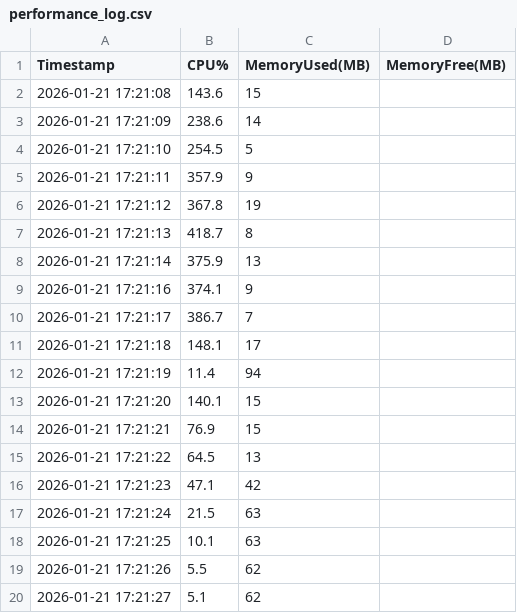
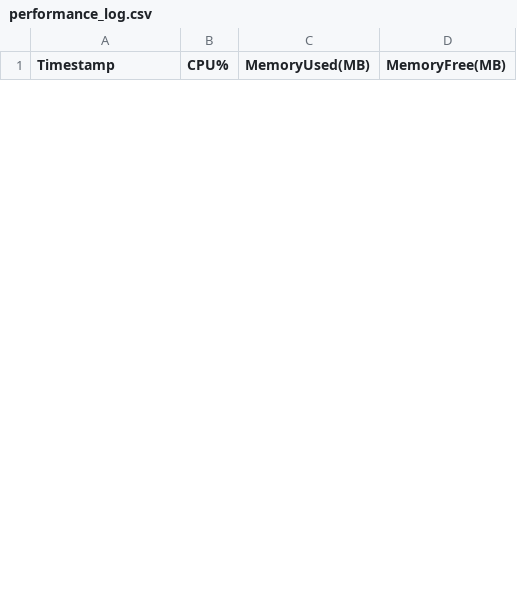
Before and after one commit to Rampex1/ECSE429, a CSV file: P3/performance_log.csv, drawn as a sheet; only a part is shown; removed rows and columns are numbered as before the commit, all else as after; the diff covers the shown part only; the diff names each change by its address in the sheet, - before the commit and + after, or states it on an @@ line.

```diff
--- a/P3/performance_log.csv
+++ b/P3/performance_log.csv
-row 2: 2026-01-21 17:21:08 | 143.6 | 15
-row 3: 2026-01-21 17:21:09 | 238.6 | 14
-row 4: 2026-01-21 17:21:10 | 254.5 | 5
-row 5: 2026-01-21 17:21:11 | 357.9 | 9
-row 6: 2026-01-21 17:21:12 | 367.8 | 19
-row 7: 2026-01-21 17:21:13 | 418.7 | 8
-row 8: 2026-01-21 17:21:14 | 375.9 | 13
-row 9: 2026-01-21 17:21:16 | 374.1 | 9
-row 10: 2026-01-21 17:21:17 | 386.7 | 7
-row 11: 2026-01-21 17:21:18 | 148.1 | 17
-row 12: 2026-01-21 17:21:19 | 11.4 | 94
-row 13: 2026-01-21 17:21:20 | 140.1 | 15
-row 14: 2026-01-21 17:21:21 | 76.9 | 15
-row 15: 2026-01-21 17:21:22 | 64.5 | 13
-row 16: 2026-01-21 17:21:23 | 47.1 | 42
-row 17: 2026-01-21 17:21:24 | 21.5 | 63
-row 18: 2026-01-21 17:21:25 | 10.1 | 63
-row 19: 2026-01-21 17:21:26 | 5.5 | 62
-row 20: 2026-01-21 17:21:27 | 5.1 | 62
```
Also changed, not shown: 9 added rows and 21 removed rows elsewhere in this file, 1 other file.
